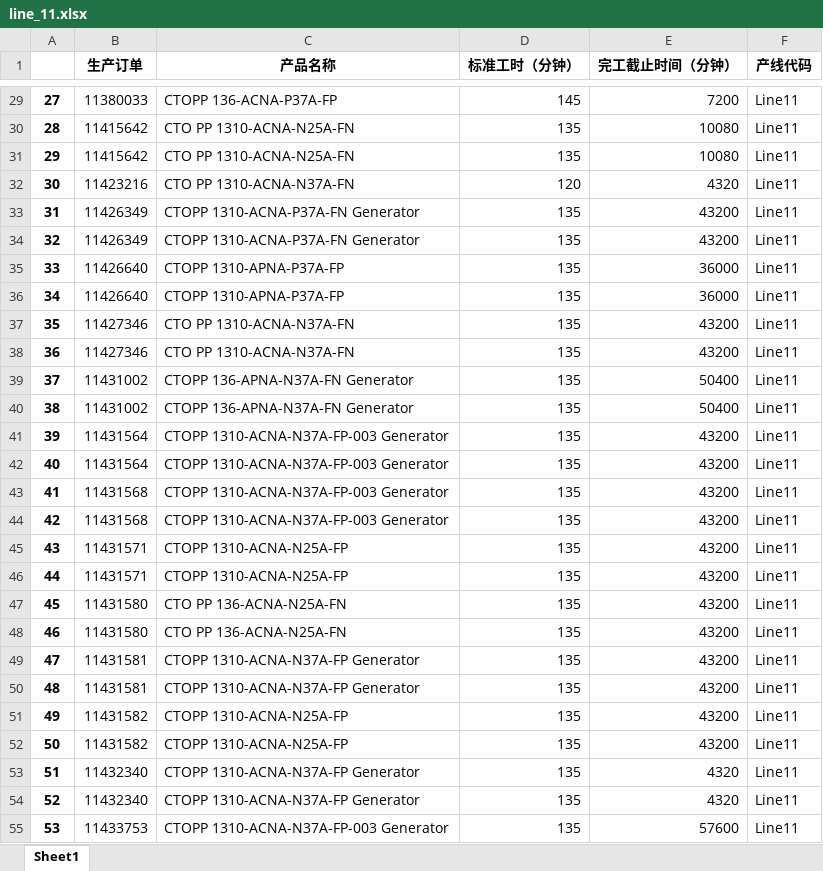
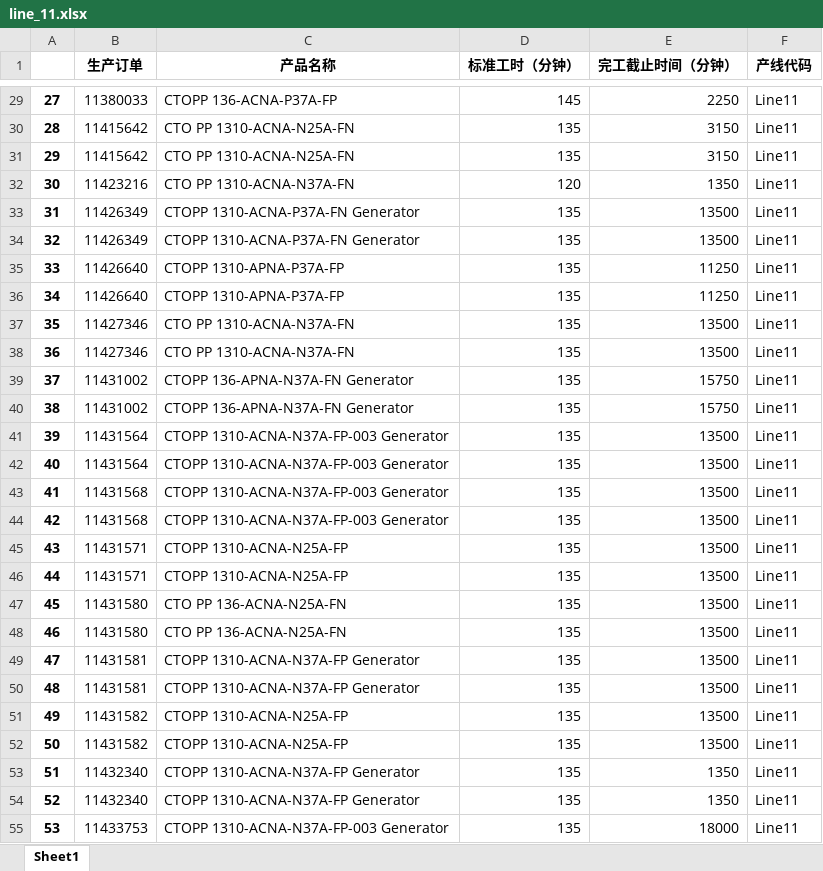
Before and after one commit to heatingma/MathorCup-2023C, an Excel workbook: processed_data/problem_1/line_11.xlsx, sheet Sheet1, drawn as a sheet; only a part is shown, gaps mark what is left out; values as stored, in another font and other column widths than the file's, no borders; the diff covers the shown part only; the diff names each change by its address in the sheet, - before the commit and + after, or states it on an @@ line.

```diff
--- a/processed_data/problem_1/line_11.xlsx (sheet Sheet1)
+++ b/processed_data/problem_1/line_11.xlsx (sheet Sheet1)
-E29 (完工截止时间（分钟）): 7200
+E29 (完工截止时间（分钟）): 2250
-E30:E31 (完工截止时间（分钟）): 10080
+E30:E31 (完工截止时间（分钟）): 3150
-E32 (完工截止时间（分钟）): 4320
+E32 (完工截止时间（分钟）): 1350
-E33:E34 (完工截止时间（分钟）): 43200
+E33:E34 (完工截止时间（分钟）): 13500
-E35:E36 (完工截止时间（分钟）): 36000
+E35:E36 (完工截止时间（分钟）): 11250
-E37:E38 (完工截止时间（分钟）): 43200
+E37:E38 (完工截止时间（分钟）): 13500
-E39:E40 (完工截止时间（分钟）): 50400
+E39:E40 (完工截止时间（分钟）): 15750
-E41:E52 (完工截止时间（分钟）): 43200
+E41:E52 (完工截止时间（分钟）): 13500
-E53:E54 (完工截止时间（分钟）): 4320
+E53:E54 (完工截止时间（分钟）): 1350
-E55 (完工截止时间（分钟）): 57600
+E55 (完工截止时间（分钟）): 18000
```
Also changed, not shown: 90 edited cells elsewhere in this sheet, data/1 - 生产订单.xlsx, data/2 - 生产员工技能表.xlsx, 26 other files.
